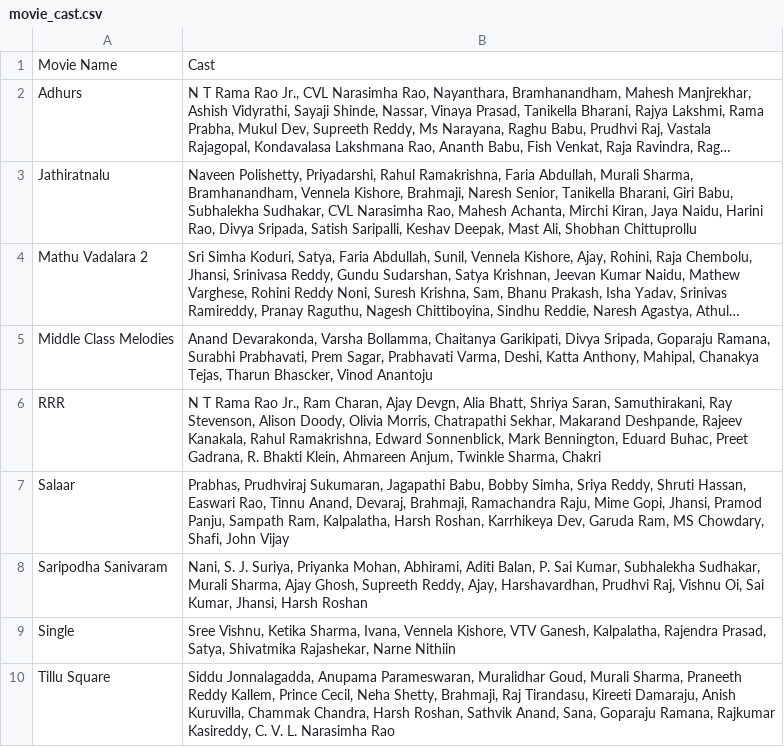
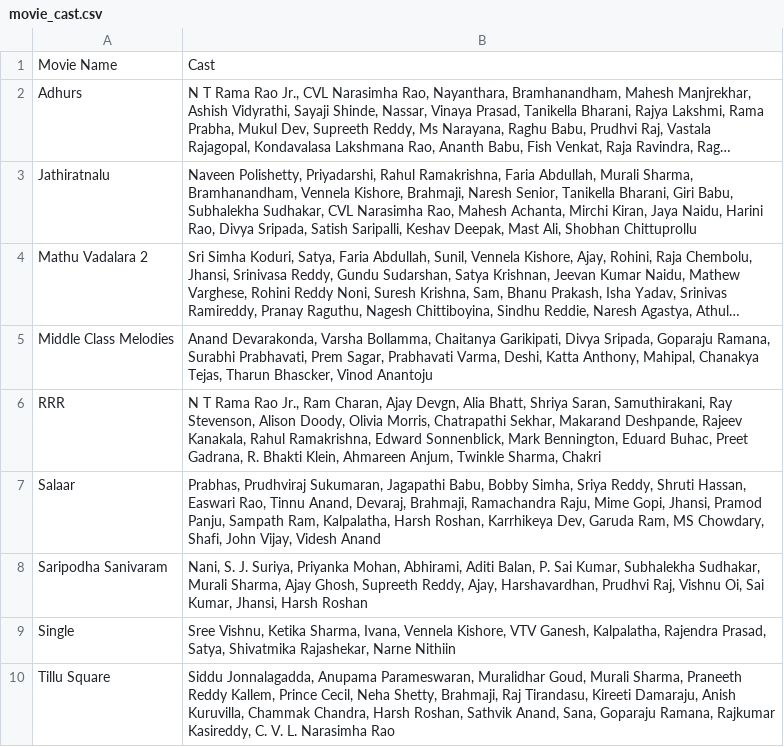
Before and after one commit to pavankumarwwe/Face-Tagger, a CSV file: movie_cast.csv, drawn as a sheet; long unchanged cells end in ….

```diff
--- a/movie_cast.csv
+++ b/movie_cast.csv
@@ -6,3 +6,3 @@ Middle Class Melodies,"Anand Devarakonda, Varsha Bollamma, Chaitanya Garikipati,
 RRR,"N T Rama Rao Jr., Ram Charan, Ajay Devgn, Alia Bhatt, Shriya Saran, Samuthirakani, Ray Stevenson, Alison Doody, Olivia Morris, Chatrapathi Sekhar, Makarand Deshpande, Rajeev Kanakala, Rahul Ramakrishna, Edward Sonnenblick, Mark Bennington, Eduard Buhac, Preet Gadrana, R. Bhakti Klein, Ahmareen Anjum, Twinkle Sharma, Chakri"
-Salaar,"Prabhas, Prudhviraj Sukumaran, Jagapathi Babu, Bobby Simha, Sriya Reddy, Shruti Hassan, Easwari Rao, Tinnu Anand, Devaraj, Brahmaji, Ramachandra Raju, Mime Gopi, Jhansi, Pramod Panju, Sampath Ram, Kalpalatha, Harsh Roshan, Karrhikeya Dev, Garuda Ram, MS Chowdary, Shafi, John Vijay"
+Salaar,"Prabhas, Prudhviraj Sukumaran, Jagapathi Babu, Bobby Simha, Sriya Reddy, Shruti Hassan, Easwari Rao, Tinnu Anand, Devaraj, Brahmaji, Ramachandra Raju, Mime Gopi, Jhansi, Pramod Panju, Sampath Ram, Kalpalatha, Harsh Roshan, Karrhikeya Dev, Garuda Ram, MS Chowdary, Shafi, John Vijay, Videsh Anand"
 Saripodha Sanivaram,"Nani, S. J. Suriya, Priyanka Mohan, Abhirami, Aditi Balan, P. Sai Kumar, Subhalekha Sudhakar, Murali Sharma, Ajay Ghosh, Supreeth Reddy, Ajay, Harshavardhan, Prudhvi Raj, Vishnu Oi, Sai Kumar, Jhansi, Harsh Roshan"
```
